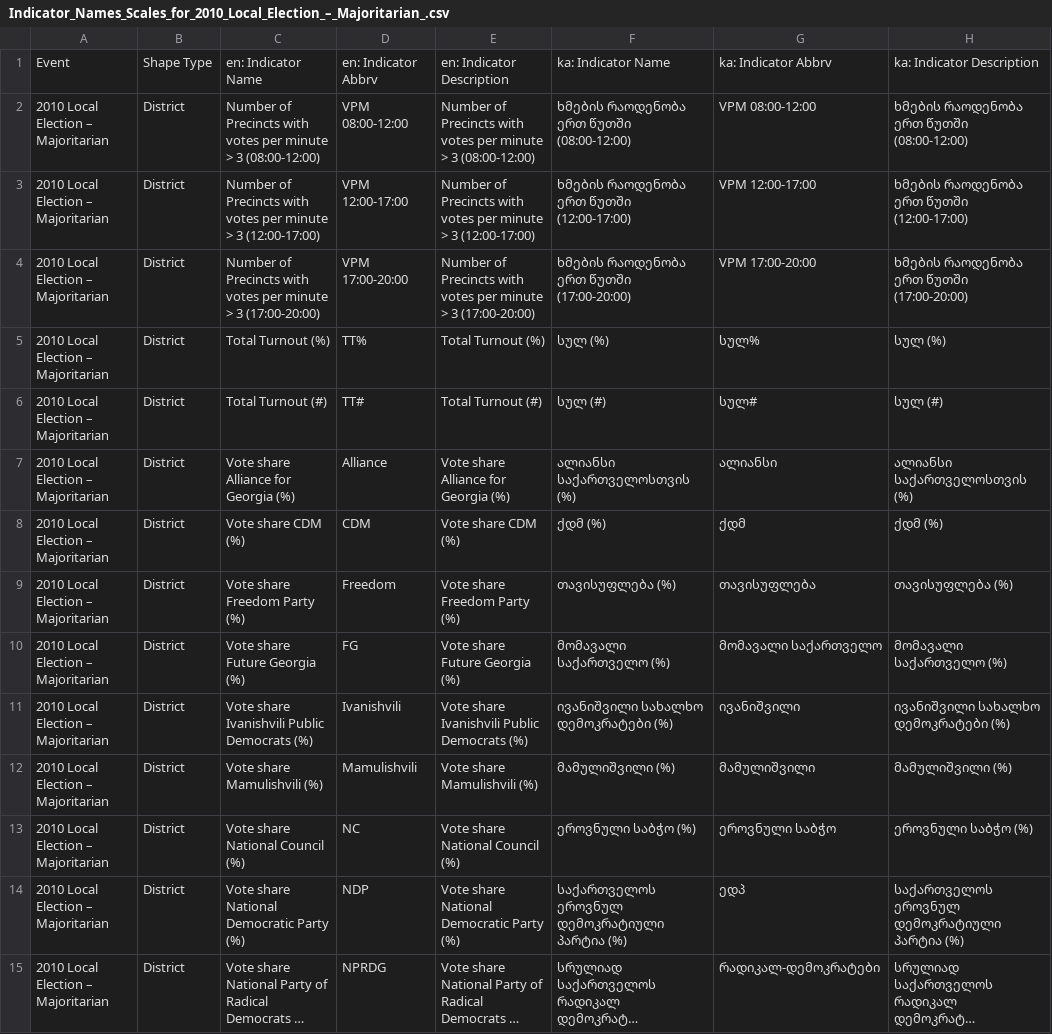
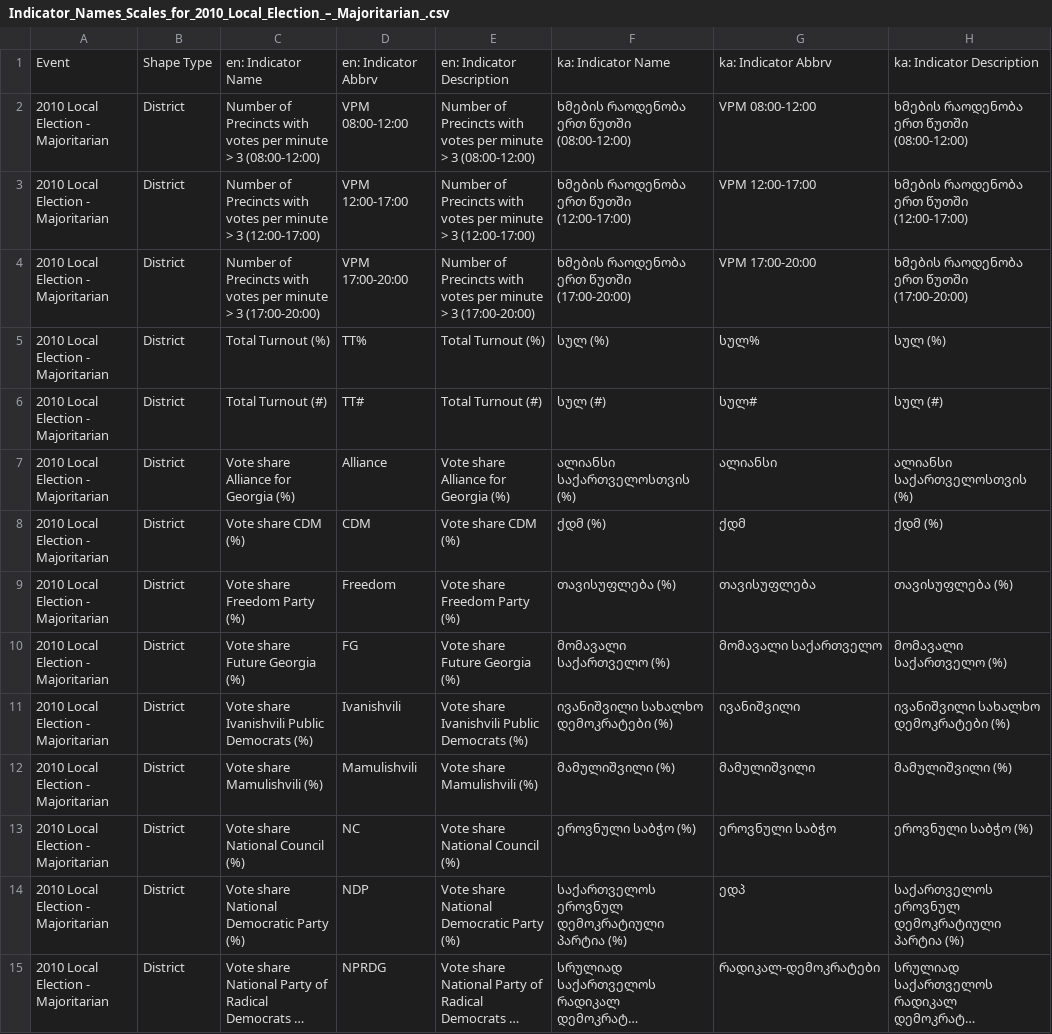
Before and after one commit to JumpStartGeorgia/Election-Map, a CSV file: db/uploads/Indicator_Names_Scales_for_2010_Local_Election_–_Majoritarian_.csv, drawn as a sheet; only a part is shown; long unchanged cells end in …; the diff covers the shown part only; the diff names each change by its address in the sheet, - before the commit and + after, or states it on an @@ line.

```diff
--- a/db/uploads/Indicator_Names_Scales_for_2010_Local_Election_–_Majoritarian_.csv
+++ b/db/uploads/Indicator_Names_Scales_for_2010_Local_Election_–_Majoritarian_.csv
-A2:A15: 2010 Local Election – Majoritarian
+A2:A15: 2010 Local Election - Majoritarian
```
Also changed, not shown: 72 edited cells elsewhere in this file, db/uploads/Indicator_Names_Scales_for_2008_Adjara_Supreme_Council_Majoritarian_.csv, db/uploads/Indicator_Names_Scales_for_2008_Adjara_Supreme_Council_Party_List_Re-Run_.csv, 16 other files.
